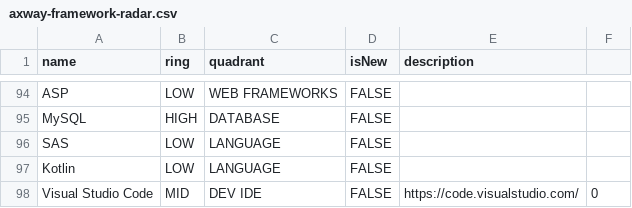
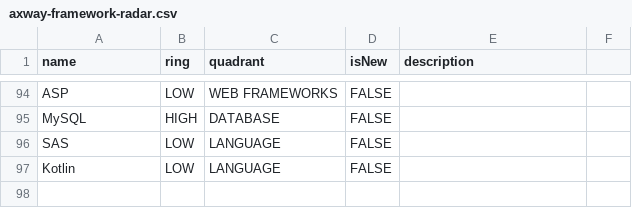
Before and after one commit to chrisccoy/tech-radar, a CSV file: scripts/axway-framework-radar.csv, drawn as a sheet; only a part is shown, gaps mark what is left out.

```diff
--- a/scripts/axway-framework-radar.csv
+++ b/scripts/axway-framework-radar.csv
@@ -97,2 +97 @@ SAS,LOW,LANGUAGE,FALSE,
 Kotlin,LOW,LANGUAGE,FALSE,
-Visual Studio Code,MID,DEV IDE,FALSE,https://code.visualstudio.com/,0
```
Also changed, not shown: scripts/axway-tools-radar.csv.
